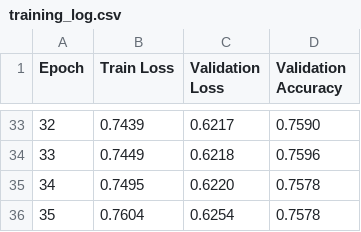
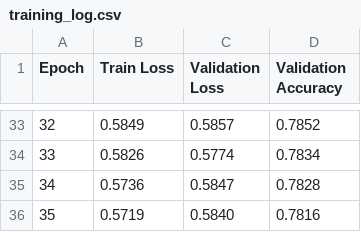
Before and after one commit to RizStillLearning/multicrop_disease_classification, a CSV file: vgg19/training_log.csv, drawn as a sheet; only a part is shown, gaps mark what is left out; the diff covers the shown part only.

```diff
--- a/vgg19/training_log.csv
+++ b/vgg19/training_log.csv
@@ -33,4 +33,4 @@ Epoch,Train Loss,Validation Loss,Validation Accuracy
-32,0.7439,0.6217,0.7590
-33,0.7449,0.6218,0.7596
-34,0.7495,0.6220,0.7578
-35,0.7604,0.6254,0.7578
+32,0.5849,0.5857,0.7852
+33,0.5826,0.5774,0.7834
+34,0.5736,0.5847,0.7828
+35,0.5719,0.5840,0.7816
```
Also changed, not shown: 92 edited cells elsewhere in this file, efficientnet_b0/training_log.csv, 5 other files.
